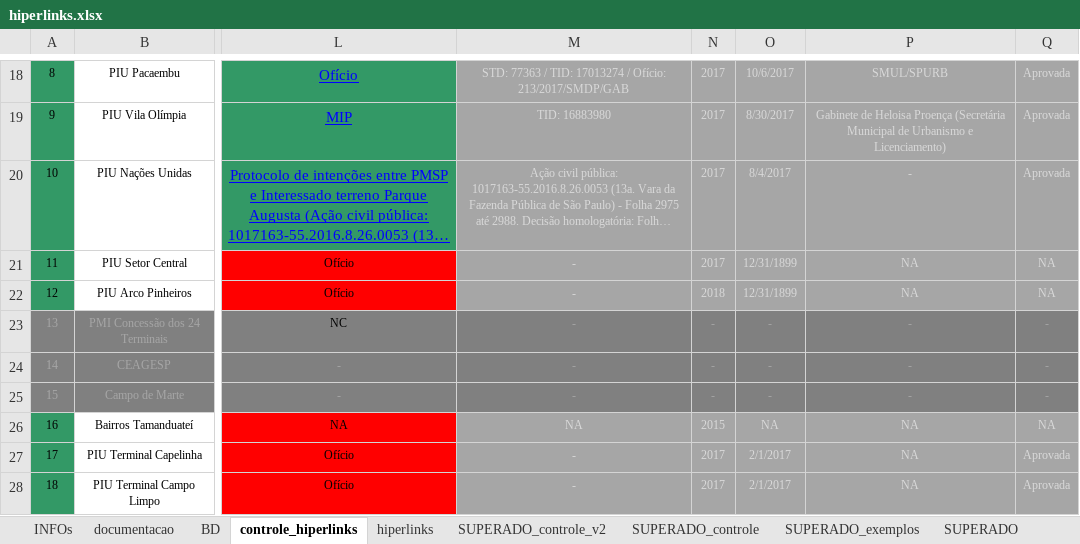
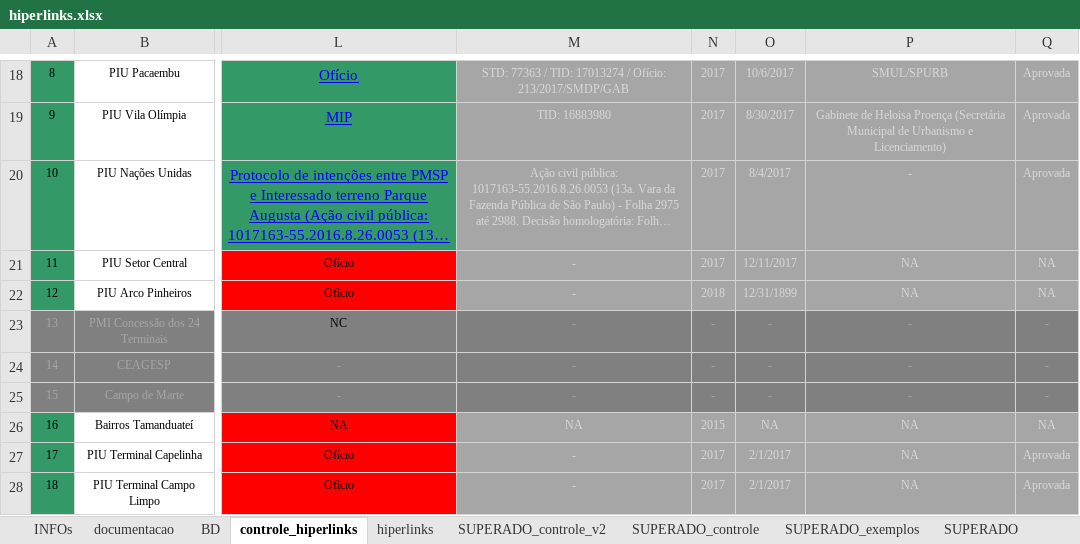
Before and after one commit to SPURB/piu-monitoramento, an Excel workbook: data_src/hiperlinks.xlsx, sheet controle_hiperlinks, drawn as a sheet; only a part is shown, gaps mark what is left out; long unchanged cells end in …; values as stored, in another font and other column widths than the file's, no borders; charts and pictures and conditional formats not drawn; the diff names each change by its address in the sheet, - before the commit and + after, or states it on an @@ line.

```diff
--- a/data_src/hiperlinks.xlsx (sheet controle_hiperlinks)
+++ b/data_src/hiperlinks.xlsx (sheet controle_hiperlinks)
-O21: 12/31/1899
+O21: 12/11/2017
```
Also changed, not shown: sheet hiperlinks, data_src/monitoramento.xlsx.
